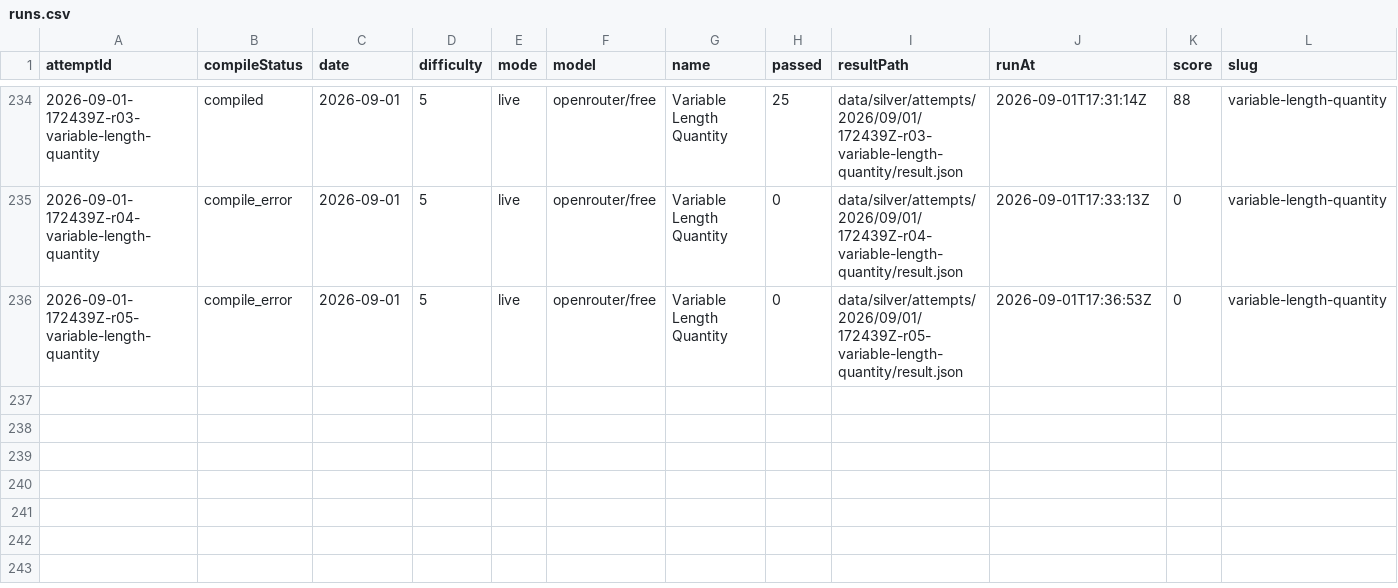
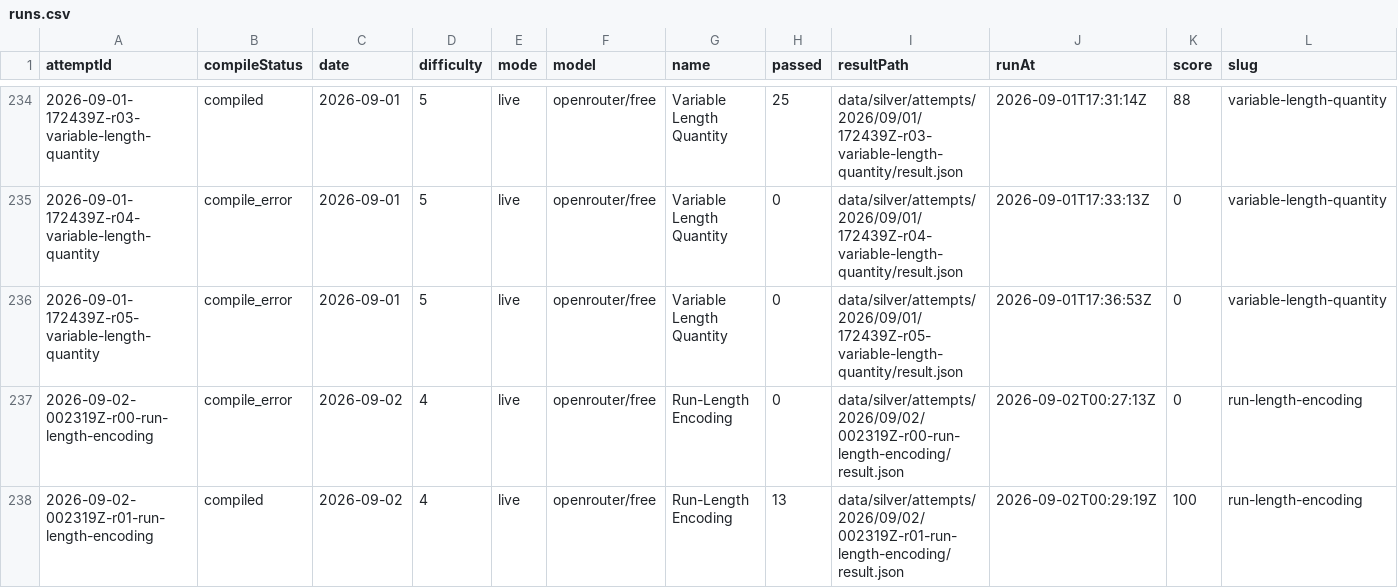
Before and after one commit to s04/zigsyphus, a CSV file: data/gold/runs.csv, drawn as a sheet; only a part is shown, gaps mark what is left out; rows hold the shown columns only; the diff names each change by its address in the sheet, - before the commit and + after, or states it on an @@ line.

```diff
--- a/data/gold/runs.csv
+++ b/data/gold/runs.csv
+row 237: 2026-09-02-002319Z-r00-run-length-encoding | compile_error | 2026-09-02 | 4 | live | openrouter/free | Run-Length Encoding | 0 | data/silver/attempts/2026/09/02/002319Z-r00-run-length-encoding/result.json | 2026-09-02T00:27:13Z | 0 | run-length-encoding
+row 238: 2026-09-02-002319Z-r01-run-length-encoding | compiled | 2026-09-02 | 4 | live | openrouter/free | Run-Length Encoding | 13 | data/silver/attempts/2026/09/02/002319Z-r01-run-length-encoding/result.json | 2026-09-02T00:29:19Z | 100 | run-length-encoding
```
Also changed, not shown: 11 other files.
